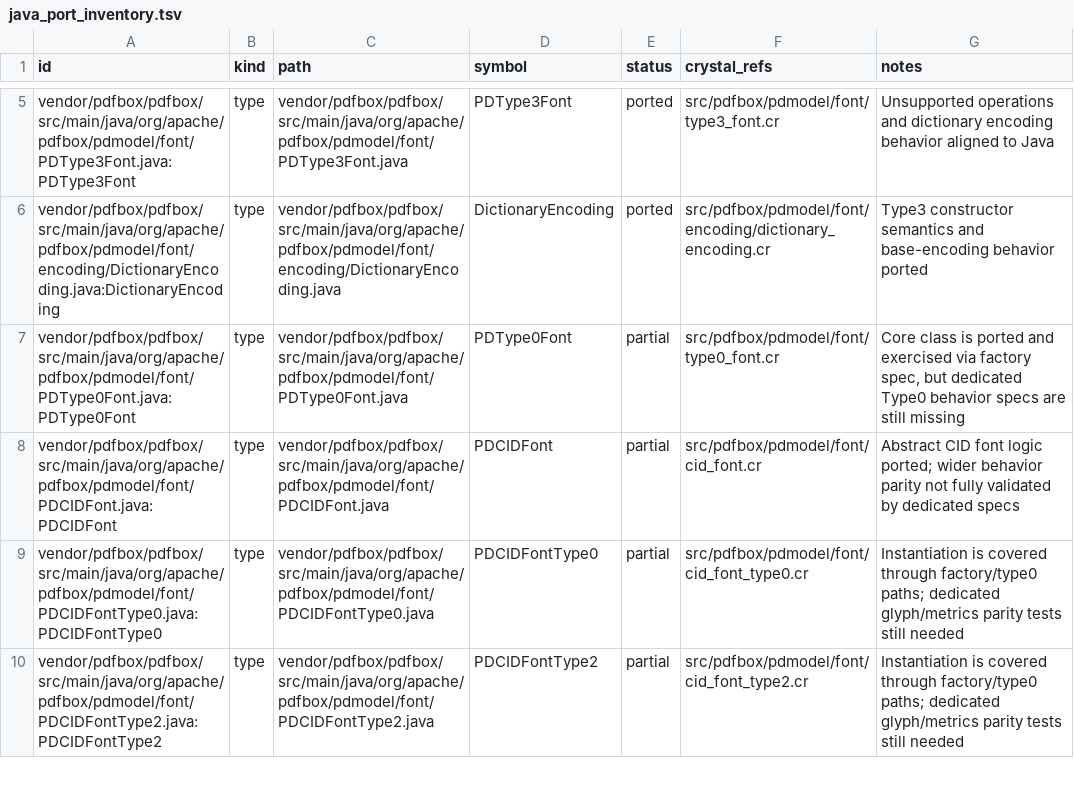
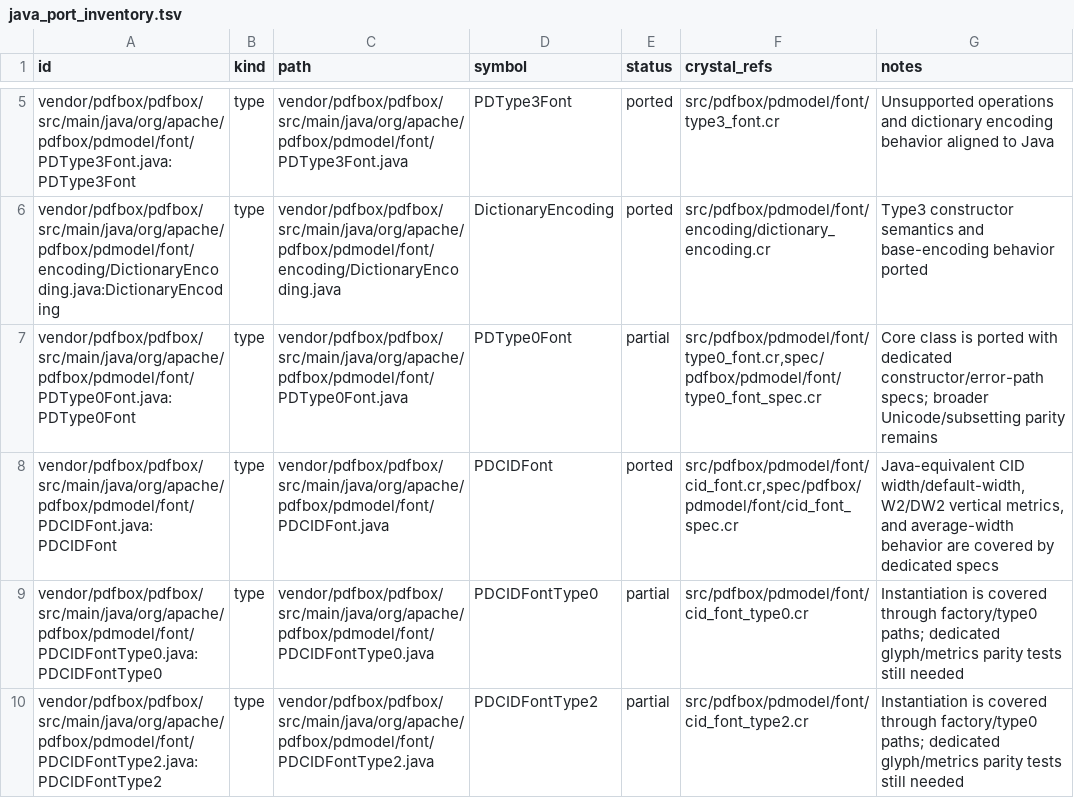
Before and after one commit to dsisnero/pdfbox, a TSV file: plans/inventory/java_port_inventory.tsv, drawn as a sheet; only a part is shown, gaps mark what is left out.

Commit message:
Add dedicated PDType0 and PDCIDFont parity specs

```diff
--- a/plans/inventory/java_port_inventory.tsv
+++ b/plans/inventory/java_port_inventory.tsv
@@ -6,4 +6,4 @@ vendor/pdfbox/pdfbox/src/main/java/org/apache/pdfbox/pdmodel/font/PDType3Font.ja
 vendor/pdfbox/pdfbox/src/main/java/org/apache/pdfbox/pdmodel/font/encoding/DictionaryEncoding.java:DictionaryEncoding	type	vendor/pdfbox/pdfbox/src/main/java/org/apache/pdfbox/pdmodel/font/encoding/DictionaryEncoding.java	DictionaryEncoding	ported	src/pdfbox/pdmodel/font/encoding/dictionary_encoding.cr	Type3 constructor semantics and base-encoding behavior ported
-vendor/pdfbox/pdfbox/src/main/java/org/apache/pdfbox/pdmodel/font/PDType0Font.java:PDType0Font	type	vendor/pdfbox/pdfbox/src/main/java/org/apache/pdfbox/pdmodel/font/PDType0Font.java	PDType0Font	partial	src/pdfbox/pdmodel/font/type0_font.cr	Core class is ported and exercised via factory spec, but dedicated Type0 behavior specs are still missing
-vendor/pdfbox/pdfbox/src/main/java/org/apache/pdfbox/pdmodel/font/PDCIDFont.java:PDCIDFont	type	vendor/pdfbox/pdfbox/src/main/java/org/apache/pdfbox/pdmodel/font/PDCIDFont.java	PDCIDFont	partial	src/pdfbox/pdmodel/font/cid_font.cr	Abstract CID font logic ported; wider behavior parity not fully validated by dedicated specs
+vendor/pdfbox/pdfbox/src/main/java/org/apache/pdfbox/pdmodel/font/PDType0Font.java:PDType0Font	type	vendor/pdfbox/pdfbox/src/main/java/org/apache/pdfbox/pdmodel/font/PDType0Font.java	PDType0Font	partial	src/pdfbox/pdmodel/font/type0_font.cr,spec/pdfbox/pdmodel/font/type0_font_spec.cr	Core class is ported with dedicated constructor/error-path specs; broader Unicode/subsetting parity remains
+vendor/pdfbox/pdfbox/src/main/java/org/apache/pdfbox/pdmodel/font/PDCIDFont.java:PDCIDFont	type	vendor/pdfbox/pdfbox/src/main/java/org/apache/pdfbox/pdmodel/font/PDCIDFont.java	PDCIDFont	ported	src/pdfbox/pdmodel/font/cid_font.cr,spec/pdfbox/pdmodel/font/cid_font_spec.cr	Java-equivalent CID width/default-width, W2/DW2 vertical metrics, and average-width behavior are covered by dedicated specs
 vendor/pdfbox/pdfbox/src/main/java/org/apache/pdfbox/pdmodel/font/PDCIDFontType0.java:PDCIDFontType0	type	vendor/pdfbox/pdfbox/src/main/java/org/apache/pdfbox/pdmodel/font/PDCIDFontType0.java	PDCIDFontType0	partial	src/pdfbox/pdmodel/font/cid_font_type0.cr	Instantiation is covered through factory/type0 paths; dedicated glyph/metrics parity tests still needed
```
Also changed, not shown: 2 other files.
